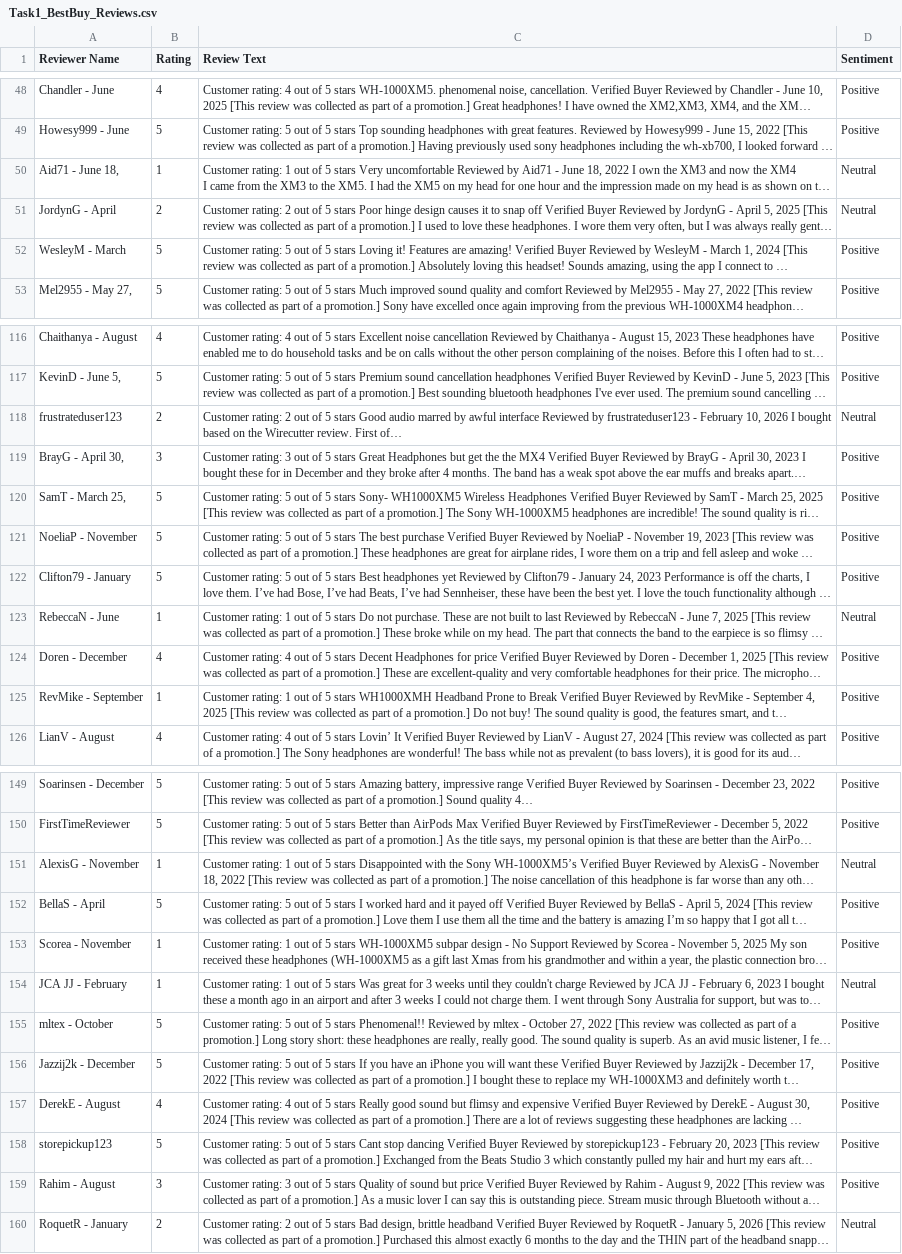
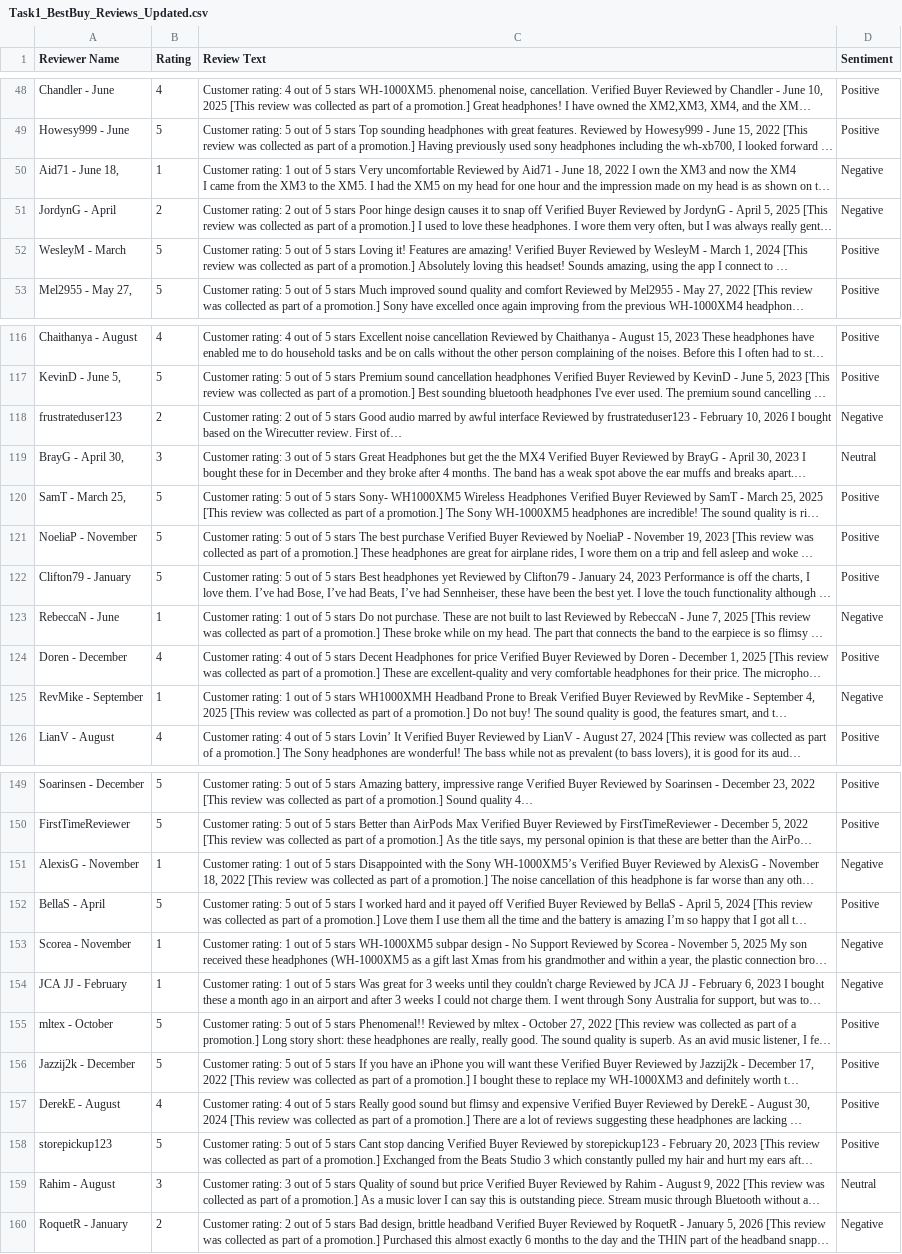
Before and after one commit to mankitraj915/HANUAI-ML-Assessment, a CSV file: Task1_BestBuy_Reviews_Updated.csv (was Task1_BestBuy_Reviews.csv), drawn as a sheet; only a part is shown, gaps mark what is left out; long unchanged cells end in …; the diff covers the shown part only; the diff names each change by its address in the sheet, - before the commit and + after, or states it on an @@ line.

Commit message:
Removed old file and added sentiment classification script

```diff
--- a/Task1_BestBuy_Reviews.csv
+++ b/Task1_BestBuy_Reviews_Updated.csv
-D50:D51 (Sentiment): Neutral
+D50:D51 (Sentiment): Negative
-D118 (Sentiment): Neutral
+D118 (Sentiment): Negative
-D119 (Sentiment): Positive
+D119 (Sentiment): Neutral
-D123 (Sentiment): Neutral
+D123 (Sentiment): Negative
-D125 (Sentiment): Positive
+D125 (Sentiment): Negative
-D151 (Sentiment): Neutral
+D151 (Sentiment): Negative
-D153 (Sentiment): Positive
+D153 (Sentiment): Negative
-D154 (Sentiment): Neutral
+D154 (Sentiment): Negative
-D159 (Sentiment): Positive
+D159 (Sentiment): Neutral
-D160 (Sentiment): Neutral
+D160 (Sentiment): Negative
```
Also changed, not shown: 15 edited cells elsewhere in this file, 1 other file.
